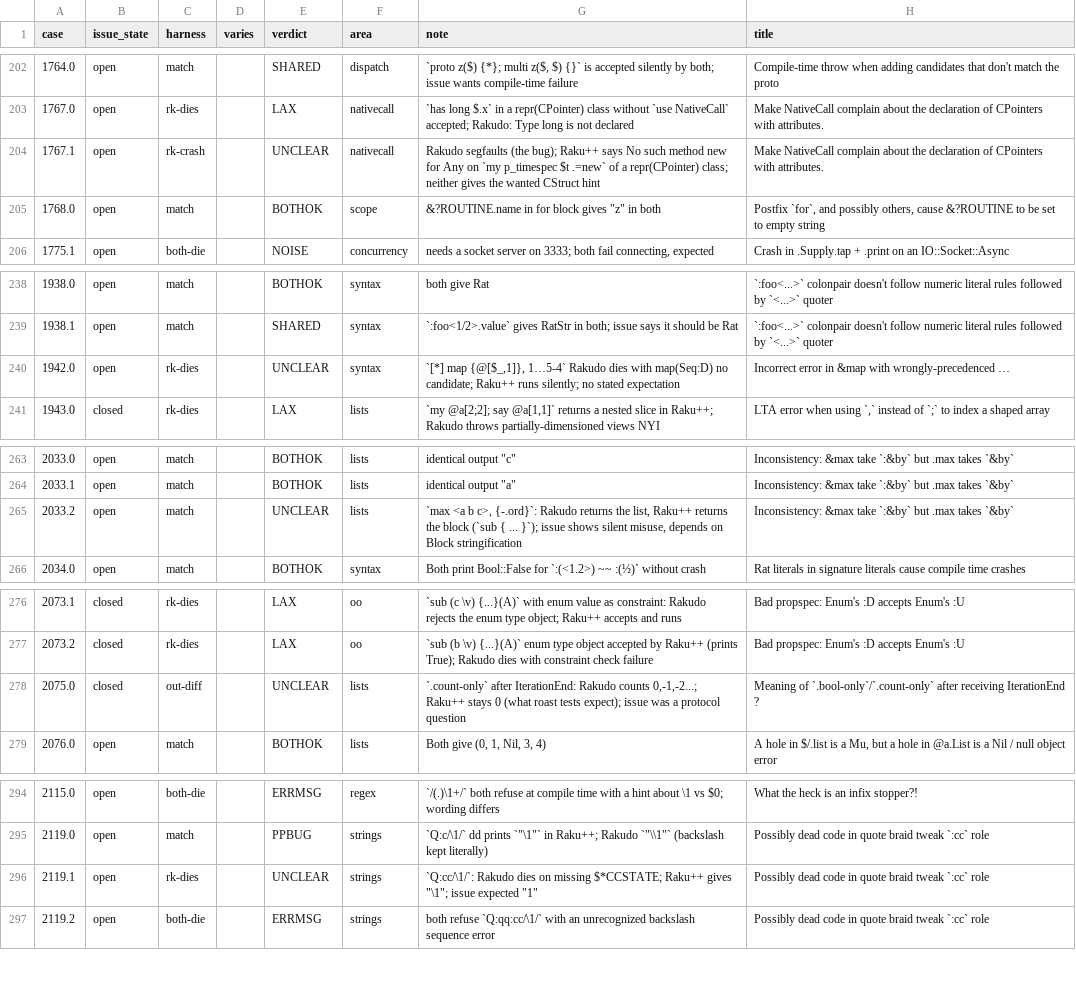
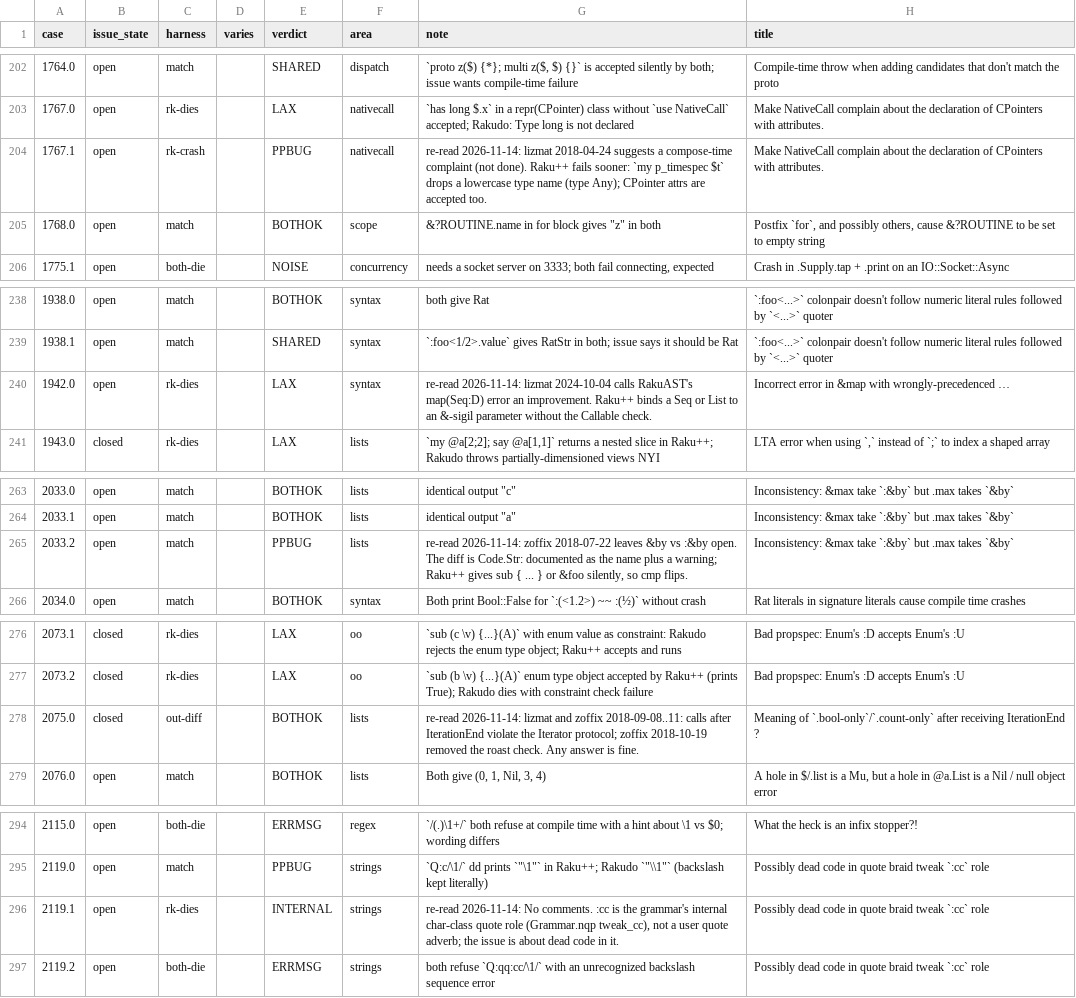
Before and after one commit to ash/rakupp, a TSV file: docs/dev/findings/rakudo-issues-2026-11/review.tsv, drawn as a sheet; only a part is shown, gaps mark what is left out; the diff covers the shown part only.

Commit message:
RAKUDO-ISSUES-PLAN.md, FIX-LIST.md, review.tsv, CHANGELOG-NEXT.md, TODO.md: R12's first pass (e60a6163 … 7df13701)
The RakuAST pragma gate is gone and `.AST` builds a grammar rule's regex
tree; five settled error wordings; `nqp::time_n`, the one INTERNAL op a
battery module uses; the 43 UNCLEAR cases re-read with their threads
(unclear-reread.tsv: 16 PPBUG, 11 LAX, 5 PPWIN, 3 still unclear), with
three of the fixes done. Left: `.raku` of a RakuAST node, the re-read's
PPBUG/LAX cases, the SHARED threads, Deparse::Highlight. Snippets 1,368
MATCH (from 1,357), Roast 1,425/1,425, t/run.raku 2346/2346, parity
1,671 agree, battery scan 0 regressions.

```diff
--- a/docs/dev/findings/rakudo-issues-2026-11/review.tsv
+++ b/docs/dev/findings/rakudo-issues-2026-11/review.tsv
@@ -203,3 +203,3 @@ case	issue_state	harness	varies	verdict	area	note	title
 1767.0	open	rk-dies		LAX	nativecall	`has long $.x` in a repr(CPointer) class without `use NativeCall` accepted; Rakudo: Type long is not declared	Make NativeCall complain about the declaration of CPointers with attributes.
-1767.1	open	rk-crash		UNCLEAR	nativecall	Rakudo segfaults (the bug); Raku++ says No such method new for Any on `my p_timespec $t .=new` of a repr(CPointer) class; neither gives the wanted CStruct hint	Make NativeCall complain about the declaration of CPointers with attributes.
+1767.1	open	rk-crash		PPBUG	nativecall	re-read 2026-11-14: lizmat 2018-04-24 suggests a compose-time complaint (not done). Raku++ fails sooner: `my p_timespec $t` drops a lowercase type name (type Any); CPointer attrs are accepted too.	Make NativeCall complain about the declaration of CPointers with attributes.
 1768.0	open	match		BOTHOK	scope	&?ROUTINE.name in for block gives "z" in both	Postfix `for`, and possibly others, cause &?ROUTINE to be set to empty string
@@ -239,3 +239,3 @@ case	issue_state	harness	varies	verdict	area	note	title
 1938.1	open	match		SHARED	syntax	`:foo<1/2>.value` gives RatStr in both; issue says it should be Rat	`:foo<...>` colonpair doesn't follow numeric literal rules followed by `<...>` quoter
-1942.0	open	rk-dies		UNCLEAR	syntax	`[*] map {@[$_,1]}, 1…5-4` Rakudo dies with map(Seq:D) no candidate; Raku++ runs silently; no stated expectation	Incorrect error in &map with wrongly-precedenced …
+1942.0	open	rk-dies		LAX	syntax	re-read 2026-11-14: lizmat 2024-10-04 calls RakuAST's map(Seq:D) error an improvement. Raku++ binds a Seq or List to an &-sigil parameter without the Callable check.	Incorrect error in &map with wrongly-precedenced …
 1943.0	closed	rk-dies		LAX	lists	`my @a[2;2]; say @a[1,1]` returns a nested slice in Raku++; Rakudo throws partially-dimensioned views NYI	LTA error when using `,` instead of `;` to index a shaped array
@@ -264,3 +264,3 @@ case	issue_state	harness	varies	verdict	area	note	title
 2033.1	open	match		BOTHOK	lists	identical output "a"	Inconsistency: &max take `:&by` but .max takes `&by`
-2033.2	open	match		UNCLEAR	lists	`max <a b c>, {-.ord}`: Rakudo returns the list, Raku++ returns the block (`sub { ... }`); issue shows silent misuse, depends on Block stringification	Inconsistency: &max take `:&by` but .max takes `&by`
+2033.2	open	match		PPBUG	lists	re-read 2026-11-14: zoffix 2018-07-22 leaves &by vs :&by open. The diff is Code.Str: documented as the name plus a warning; Raku++ gives sub { ... } or &foo silently, so cmp flips.	Inconsistency: &max take `:&by` but .max takes `&by`
 2034.0	open	match		BOTHOK	syntax	Both print Bool::False for `:(<1.2>) ~~ :(½)` without crash	Rat literals in signature literals cause compile time crashes
@@ -277,3 +277,3 @@ case	issue_state	harness	varies	verdict	area	note	title
 2073.2	closed	rk-dies		LAX	oo	`sub (b \v) {...}(A)` enum type object accepted by Raku++ (prints True); Rakudo dies with constraint check failure	Bad propspec: Enum's :D accepts Enum's :U
-2075.0	closed	out-diff		UNCLEAR	lists	`.count-only` after IterationEnd: Rakudo counts 0,-1,-2...; Raku++ stays 0 (what roast tests expect); issue was a protocol question	Meaning of `.bool-only`/`.count-only` after receiving IterationEnd ?
+2075.0	closed	out-diff		BOTHOK	lists	re-read 2026-11-14: lizmat and zoffix 2018-09-08..11: calls after IterationEnd violate the Iterator protocol; zoffix 2018-10-19 removed the roast check. Any answer is fine.	Meaning of `.bool-only`/`.count-only` after receiving IterationEnd ?
 2076.0	open	match		BOTHOK	lists	Both give (0, 1, Nil, 3, 4)	A hole in $/.list is a Mu, but a hole in @a.List is a Nil / null object error
@@ -295,3 +295,3 @@ case	issue_state	harness	varies	verdict	area	note	title
 2119.0	open	match		PPBUG	strings	`Q:c/\1/` dd prints `"\1"` in Raku++; Rakudo `"\\1"` (backslash kept literally)	Possibly dead code in quote braid tweak `:cc` role
-2119.1	open	rk-dies		UNCLEAR	strings	`Q:cc/\1/`: Rakudo dies on missing $*CCSTATE; Raku++ gives "\1"; issue expected "1"	Possibly dead code in quote braid tweak `:cc` role
+2119.1	open	rk-dies		INTERNAL	strings	re-read 2026-11-14: No comments. :cc is the grammar's internal char-class quote role (Grammar.nqp tweak_cc), not a user quote adverb; the issue is about dead code in it.	Possibly dead code in quote braid tweak `:cc` role
 2119.2	open	both-die		ERRMSG	strings	both refuse `Q:qq:cc/\1/` with an unrecognized backslash sequence error	Possibly dead code in quote braid tweak `:cc` role
```
Also changed, not shown: 73 edited cells elsewhere in this file, 6 other files.
